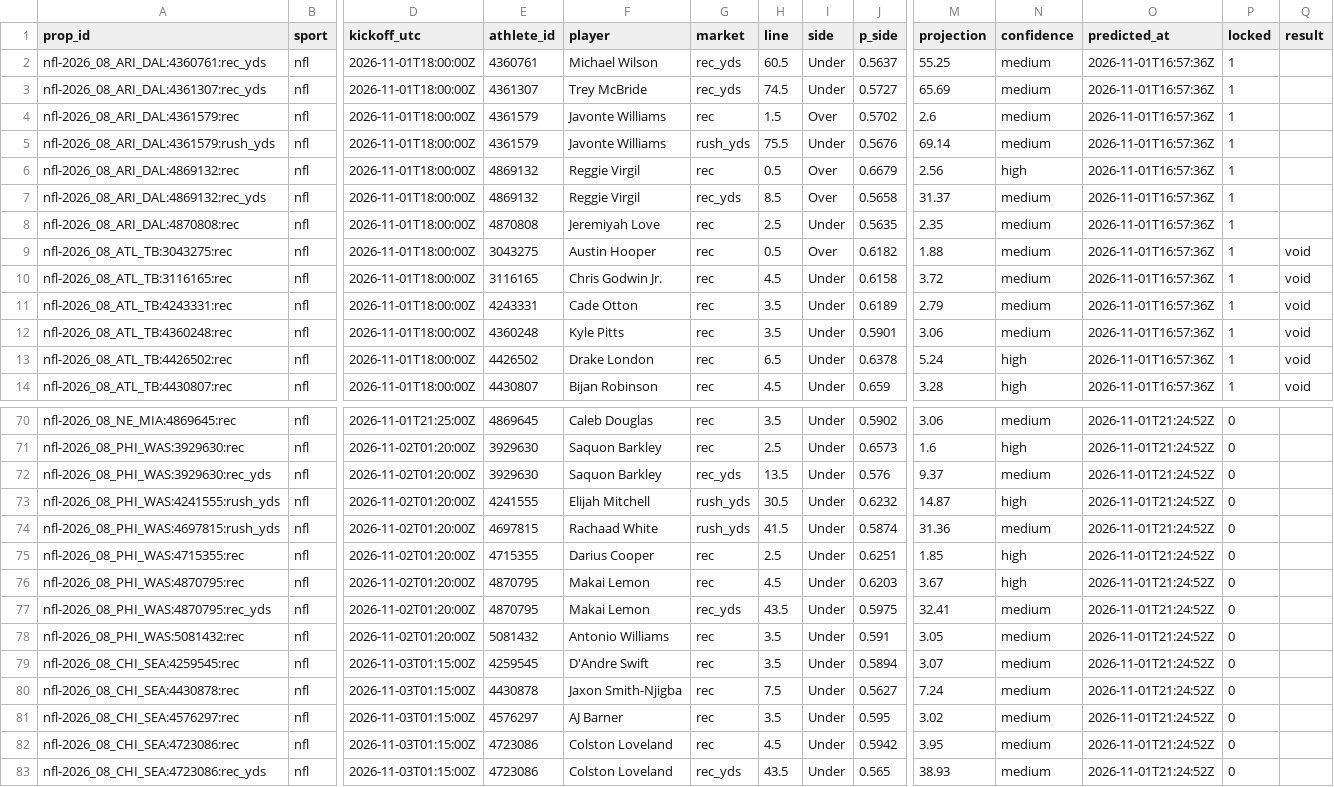
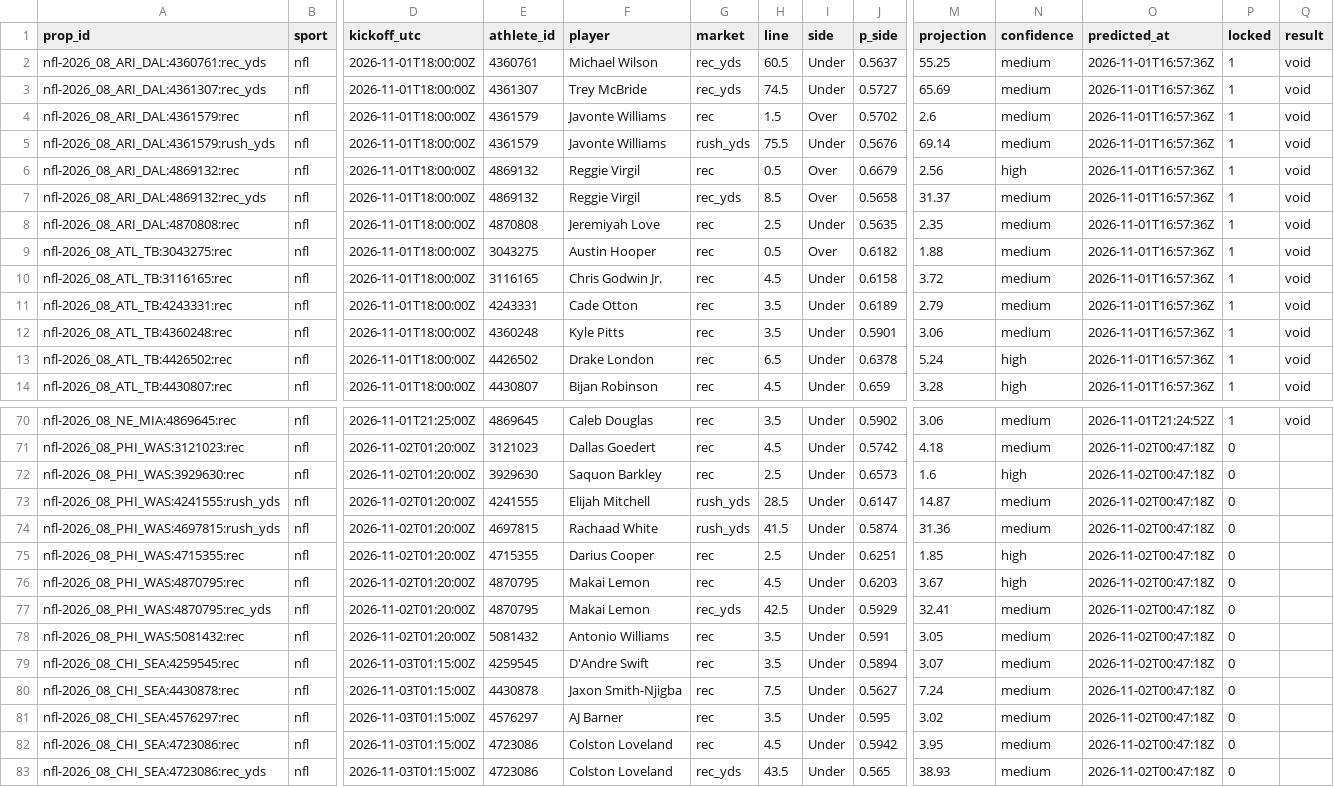
Before and after one commit to pknsubuga07/pl-forecast, a CSV file: data/ledger/nfl_props.csv, drawn as a sheet; only a part is shown, gaps mark what is left out; removed rows and columns are numbered as before the commit, all else as after; rows hold the shown columns only; the diff covers the shown part only; the diff names each change by its address in the sheet, - before the commit and + after, or states it on an @@ line.

```diff
--- a/data/ledger/nfl_props.csv
+++ b/data/ledger/nfl_props.csv
-Q2:Q8 (result): (empty)
+Q2:Q8 (result): void
-P70 (locked): 0
+P70 (locked): 1
-Q70 (result): (empty)
+Q70 (result): void
+row 71: nfl-2026_08_PHI_WAS:3121023:rec | nfl | 2026-11-02T01:20:00Z | 3121023 | Dallas Goedert | rec | 4.5 | Under | 0.5742 | 4.18 | medium | 2026-11-02T00:47:18Z | 0
-O72 (predicted_at): 2026-11-01T21:24:52Z
+O72 (predicted_at): 2026-11-02T00:47:18Z
-row 72: nfl-2026_08_PHI_WAS:3929630:rec_yds | nfl | 2026-11-02T01:20:00Z | 3929630 | Saquon Barkley | rec_yds | 13.5 | Under | 0.576 | 9.37 | medium | 2026-11-01T21:24:52Z | 0
-H73 (line): 30.5
+H73 (line): 28.5
-J73 (p_side): 0.6232
+J73 (p_side): 0.6147
-N73 (confidence): high
+N73 (confidence): medium
-O73:O83 (predicted_at): 2026-11-01T21:24:52Z
+O73:O83 (predicted_at): 2026-11-02T00:47:18Z
-H77 (line): 43.5
+H77 (line): 42.5
-J77 (p_side): 0.5975
+J77 (p_side): 0.5929
```
Also changed, not shown: 42 edited cells elsewhere in this file, data/ledger/nba_predictions.csv, data/ledger/nba_props.csv, 22 other files.
